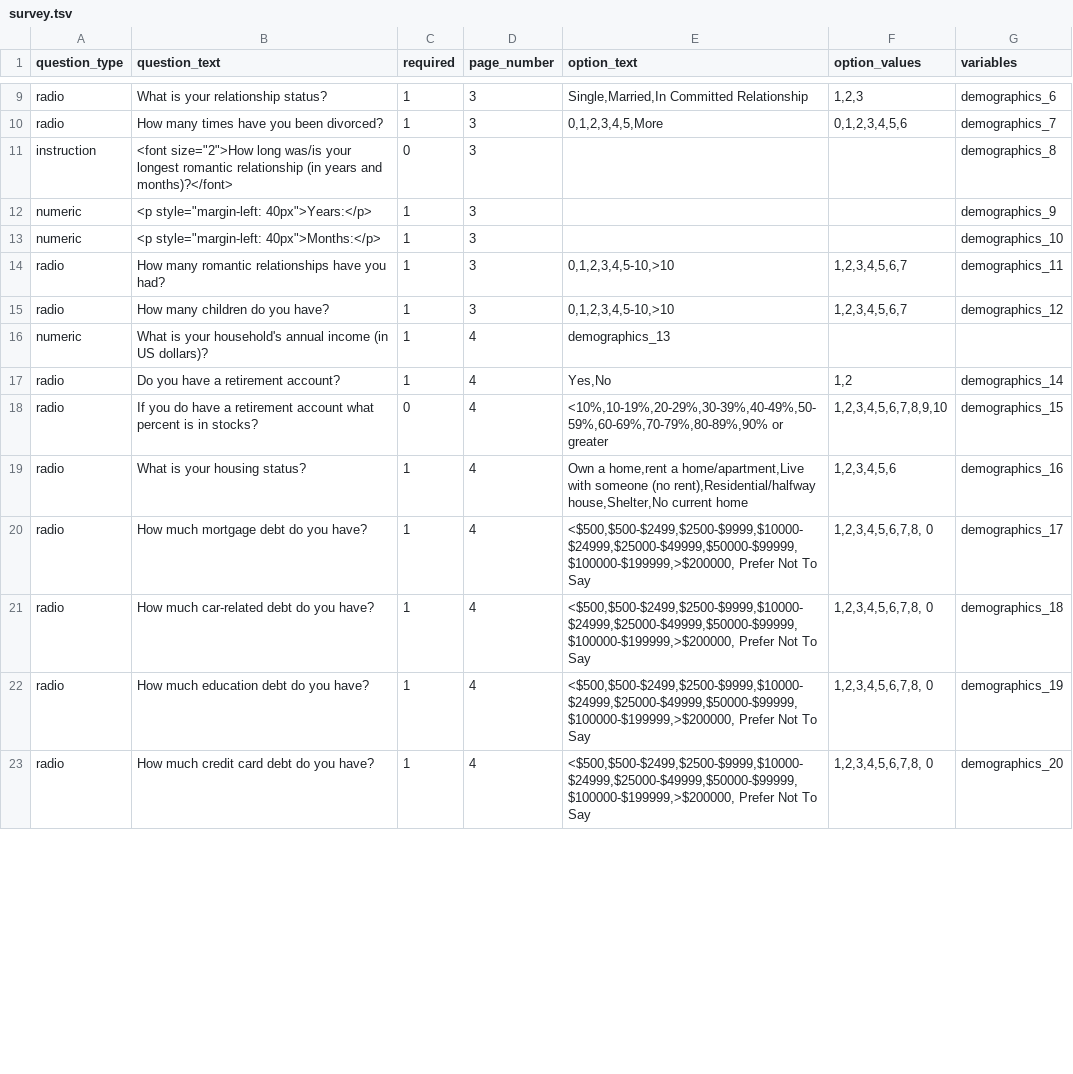
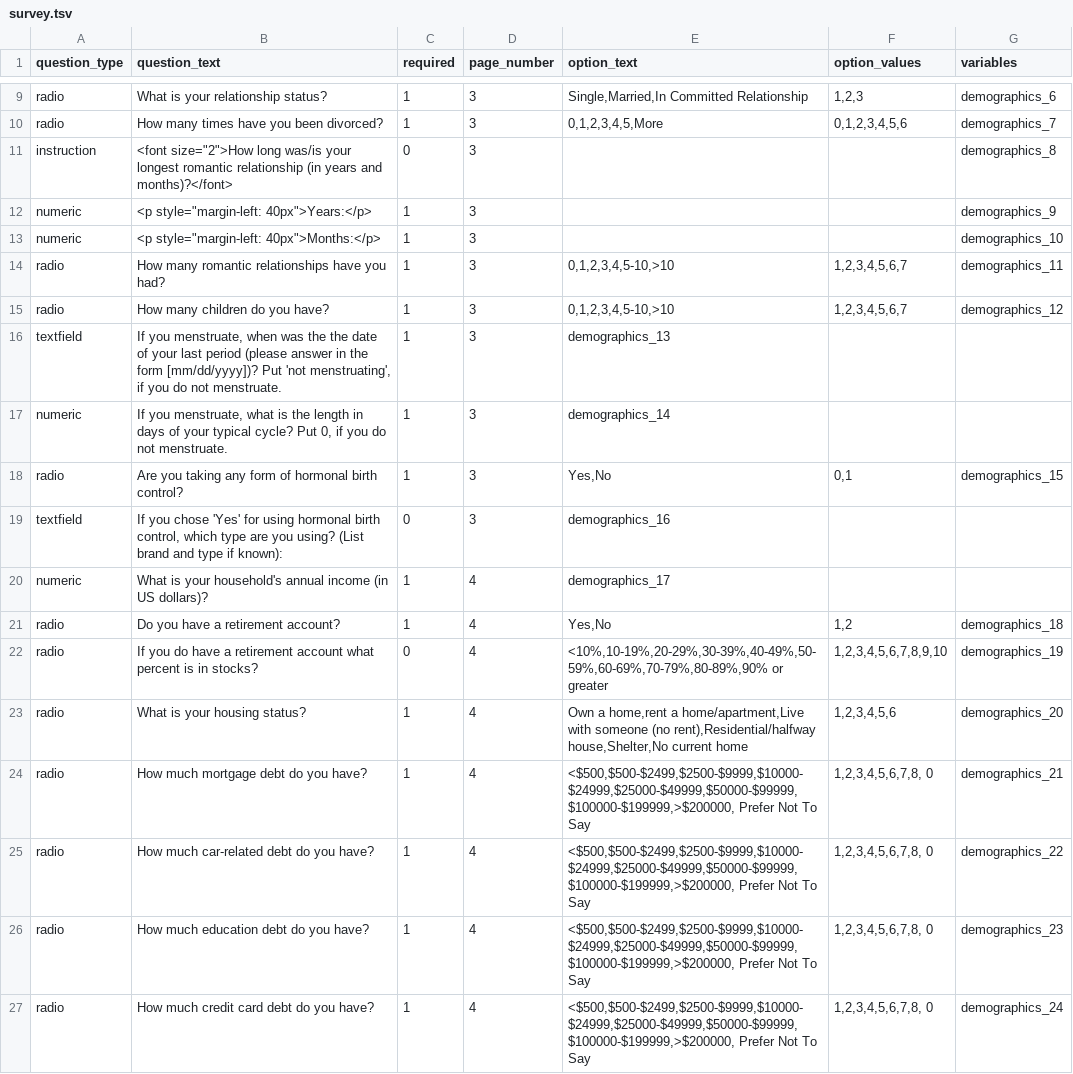
Before and after one commit to expfactory/expfactory-surveys, a TSV file: demographics_survey__dartmouth/survey.tsv, drawn as a sheet; only a part is shown, gaps mark what is left out; the diff covers the shown part only.

Commit message:
menstruation for dartmouth

```diff
--- a/demographics_survey__dartmouth/survey.tsv
+++ b/demographics_survey__dartmouth/survey.tsv
@@ -15,9 +15,13 @@ radio	How many romantic relationships have you had?	1	3	0,1,2,3,4,5-10,>10	1,2,3
 radio	How many children do you have?	1	3	0,1,2,3,4,5-10,>10	1,2,3,4,5,6,7	demographics_12
-numeric	What is your household's annual income (in US dollars)?	1	4	demographics_13
-radio	Do you have a retirement account?	1	4	Yes,No	1,2	demographics_14
-radio	If you do have a retirement account what percent is in stocks?	0	4	<10%,10-19%,20-29%,30-39%,40-49%,50-59%,60-69%,70-79%,80-89%,90% or greater	1,2,3,4,5,6,7,8,9,10	demographics_15
-radio	What is your housing status?	1	4	Own a home,rent a home/apartment,Live with someone (no rent),Residential/halfway house,Shelter,No current home	1,2,3,4,5,6	demographics_16
-radio	How much mortgage debt do you have?	1	4	<$500,$500-$2499,$2500-$9999,$10000-$24999,$25000-$49999,$50000-$99999,$100000-$199999,>$200000, Prefer Not To Say	1,2,3,4,5,6,7,8, 0	demographics_17
-radio	How much car-related debt do you have?	1	4	<$500,$500-$2499,$2500-$9999,$10000-$24999,$25000-$49999,$50000-$99999,$100000-$199999,>$200000, Prefer Not To Say	1,2,3,4,5,6,7,8, 0	demographics_18
-radio	How much education debt do you have?	1	4	<$500,$500-$2499,$2500-$9999,$10000-$24999,$25000-$49999,$50000-$99999,$100000-$199999,>$200000, Prefer Not To Say	1,2,3,4,5,6,7,8, 0	demographics_19
-radio	How much credit card debt do you have?	1	4	<$500,$500-$2499,$2500-$9999,$10000-$24999,$25000-$49999,$50000-$99999,$100000-$199999,>$200000, Prefer Not To Say	1,2,3,4,5,6,7,8, 0	demographics_20
+textfield	If you menstruate, when was the the date of your last period (please answer in the form [mm/dd/yyyy])? Put 'not menstruating', if you do not menstruate.	1	3	demographics_13
+numeric	If you menstruate, what is the length in days of your typical cycle? Put 0, if you do not menstruate.	1	3	demographics_14
+radio	Are you taking any form of hormonal birth control?	1	3	Yes,No	0,1	demographics_15
+textfield	If you chose 'Yes' for using hormonal birth control, which type are you using? (List brand and type if known):	0	3	demographics_16
+numeric	What is your household's annual income (in US dollars)?	1	4	demographics_17
+radio	Do you have a retirement account?	1	4	Yes,No	1,2	demographics_18
+radio	If you do have a retirement account what percent is in stocks?	0	4	<10%,10-19%,20-29%,30-39%,40-49%,50-59%,60-69%,70-79%,80-89%,90% or greater	1,2,3,4,5,6,7,8,9,10	demographics_19
+radio	What is your housing status?	1	4	Own a home,rent a home/apartment,Live with someone (no rent),Residential/halfway house,Shelter,No current home	1,2,3,4,5,6	demographics_20
+radio	How much mortgage debt do you have?	1	4	<$500,$500-$2499,$2500-$9999,$10000-$24999,$25000-$49999,$50000-$99999,$100000-$199999,>$200000, Prefer Not To Say	1,2,3,4,5,6,7,8, 0	demographics_21
+radio	How much car-related debt do you have?	1	4	<$500,$500-$2499,$2500-$9999,$10000-$24999,$25000-$49999,$50000-$99999,$100000-$199999,>$200000, Prefer Not To Say	1,2,3,4,5,6,7,8, 0	demographics_22
+radio	How much education debt do you have?	1	4	<$500,$500-$2499,$2500-$9999,$10000-$24999,$25000-$49999,$50000-$99999,$100000-$199999,>$200000, Prefer Not To Say	1,2,3,4,5,6,7,8, 0	demographics_23
+radio	How much credit card debt do you have?	1	4	<$500,$500-$2499,$2500-$9999,$10000-$24999,$25000-$49999,$50000-$99999,$100000-$199999,>$200000, Prefer Not To Say	1,2,3,4,5,6,7,8, 0	demographics_24
```
Also changed, not shown: 12 edited cells elsewhere in this file.
